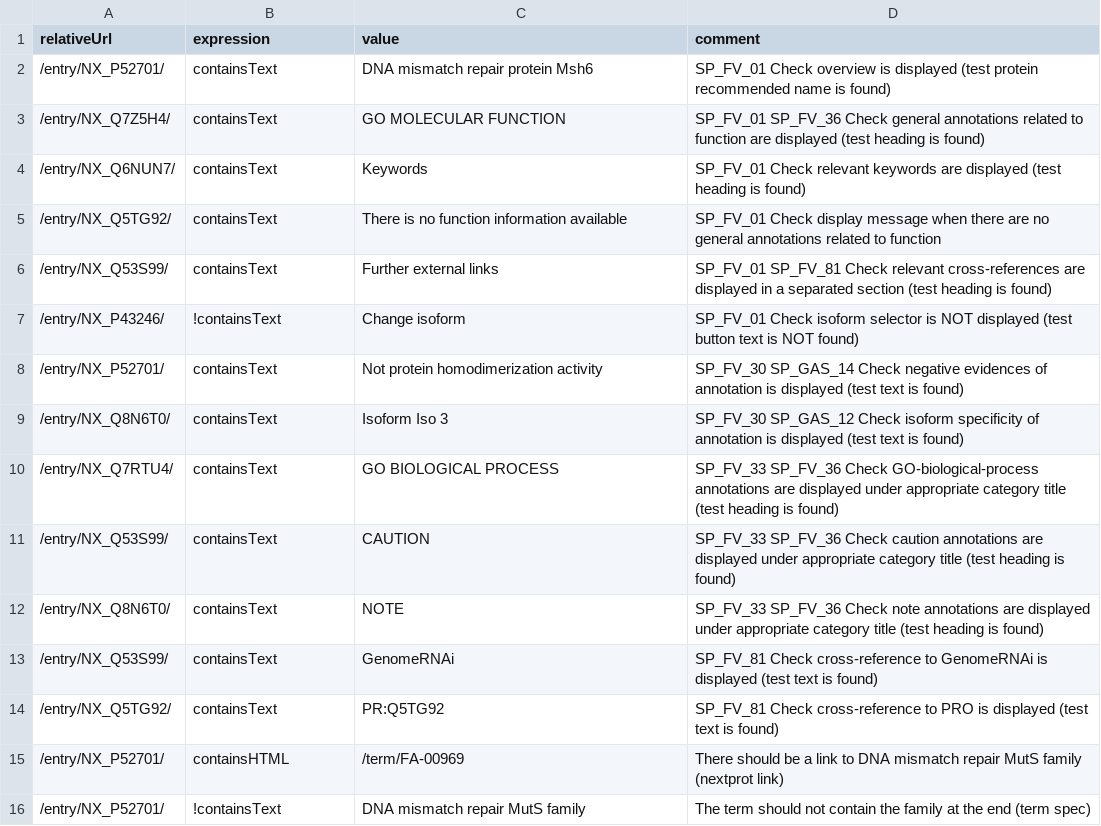
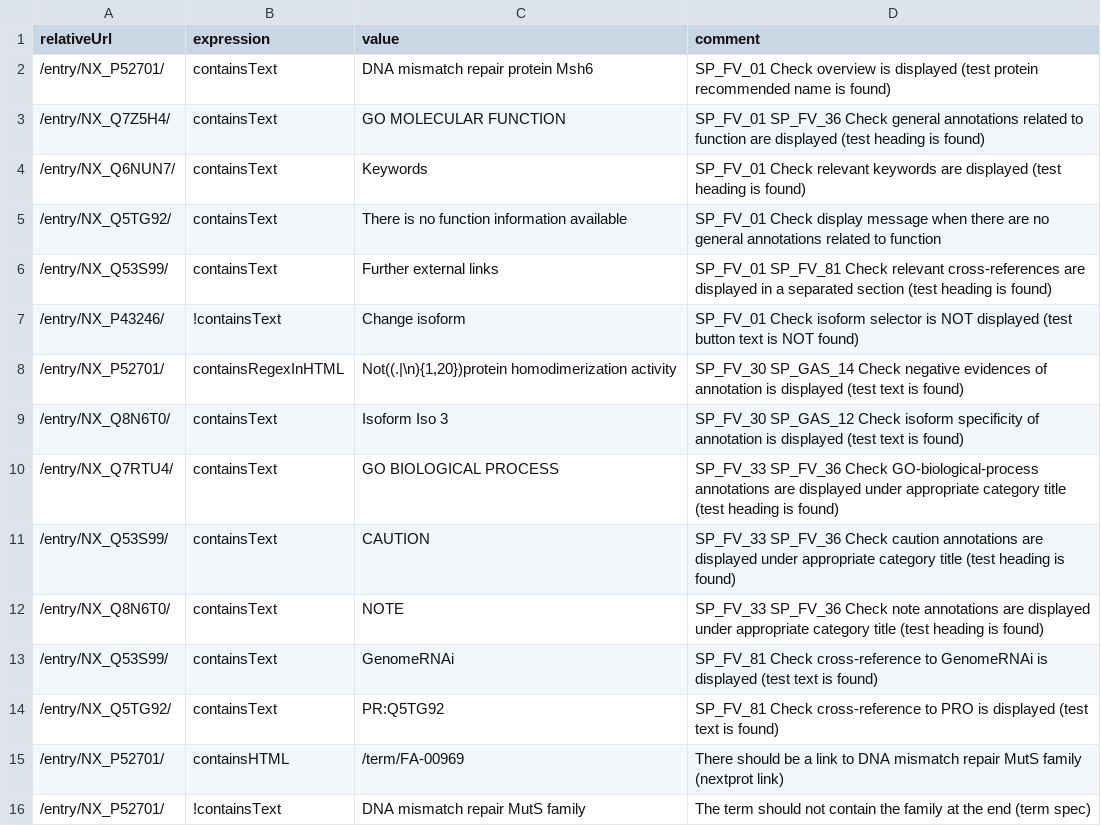
Before and after one commit to calipho-sib/nextprot-automated-qc, a TSV file: test-specs/function-view.tsv, drawn as a sheet.

Commit message:
Update function-view.tsv

```diff
--- a/test-specs/function-view.tsv
+++ b/test-specs/function-view.tsv
@@ -7,3 +7,3 @@ relativeUrl	expression	value	comment
 /entry/NX_P43246/	!containsText	Change isoform	SP_FV_01 Check isoform selector is NOT displayed (test button text is NOT found)
-/entry/NX_P52701/	containsText	Not protein homodimerization activity	SP_FV_30 SP_GAS_14 Check negative evidences of annotation is displayed (test text is found)
+/entry/NX_P52701/	containsRegexInHTML	Not((.|\n){1,20})protein homodimerization activity	SP_FV_30 SP_GAS_14 Check negative evidences of annotation is displayed (test text is found)
 /entry/NX_Q8N6T0/	containsText	Isoform Iso 3	SP_FV_30 SP_GAS_12 Check isoform specificity of annotation is displayed (test text is found)
```
